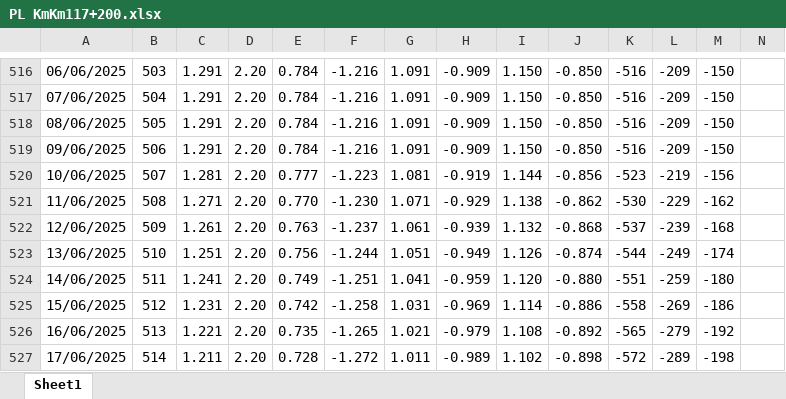
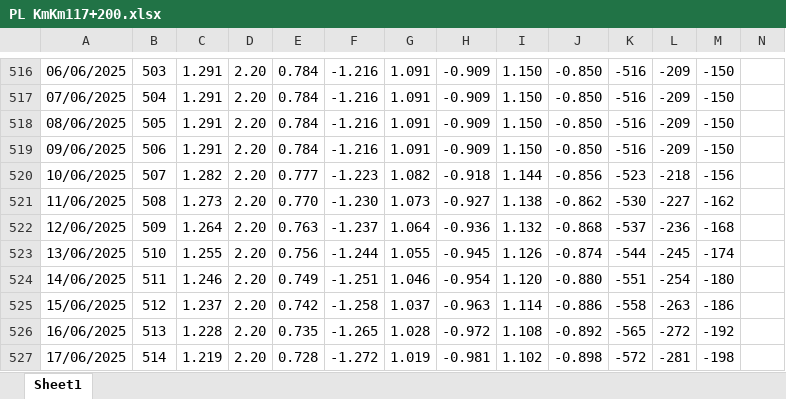
Before and after one commit to dhpytech/bketech, an Excel workbook: Quan Trac Lun/Phu Luc/PL KmKm117+200.xlsx, sheet Sheet1, drawn as a sheet; only a part is shown, gaps mark what is left out; values as stored, in another font and other column widths than the file's, no borders; charts and pictures not drawn; the diff covers the shown part only; the diff names each change by its address in the sheet, - before the commit and + after, or states it on an @@ line.

```diff
--- a/Quan Trac Lun/Phu Luc/PL KmKm117+200.xlsx (sheet Sheet1)
+++ b/Quan Trac Lun/Phu Luc/PL KmKm117+200.xlsx (sheet Sheet1)
-C520: 1.281
+C520: 1.282
-G520: 1.081
+G520: 1.082
-H520: -0.919
+H520: -0.918
-L520: -219
+L520: -218
-C521: 1.271
+C521: 1.273
-G521: 1.071
+G521: 1.073
-H521: -0.929
+H521: -0.927
-L521: -229
+L521: -227
-C522: 1.261
+C522: 1.264
-G522: 1.061
+G522: 1.064
-H522: -0.939
+H522: -0.936
-L522: -239
+L522: -236
-C523: 1.251
+C523: 1.255
-G523: 1.051
+G523: 1.055
-H523: -0.949
+H523: -0.945
-L523: -249
+L523: -245
-C524: 1.241
+C524: 1.246
-G524: 1.041
+G524: 1.046
-H524: -0.959
+H524: -0.954
-L524: -259
+L524: -254
-C525: 1.231
+C525: 1.237
-G525: 1.031
+G525: 1.037
-H525: -0.969
+H525: -0.963
-L525: -269
+L525: -263
-C526: 1.221
+C526: 1.228
-G526: 1.021
+G526: 1.028
-H526: -0.979
+H526: -0.972
-L526: -279
+L526: -272
-C527: 1.211
+C527: 1.219
-G527: 1.011
+G527: 1.019
-H527: -0.989
+H527: -0.981
-L527: -289
+L527: -281
```
Also changed, not shown: 324 edited cells elsewhere in this sheet, charts or pictures, Quan Trac Lun/Data/HD01/Km117+200.xlsx, Quan Trac Lun/QTL BK ETECH 01.xlsm.
